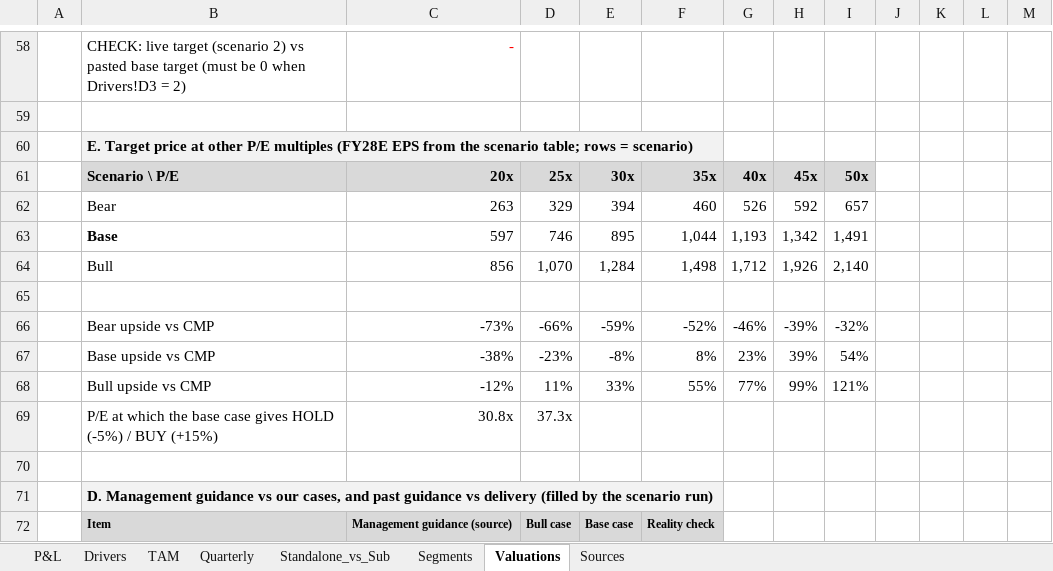
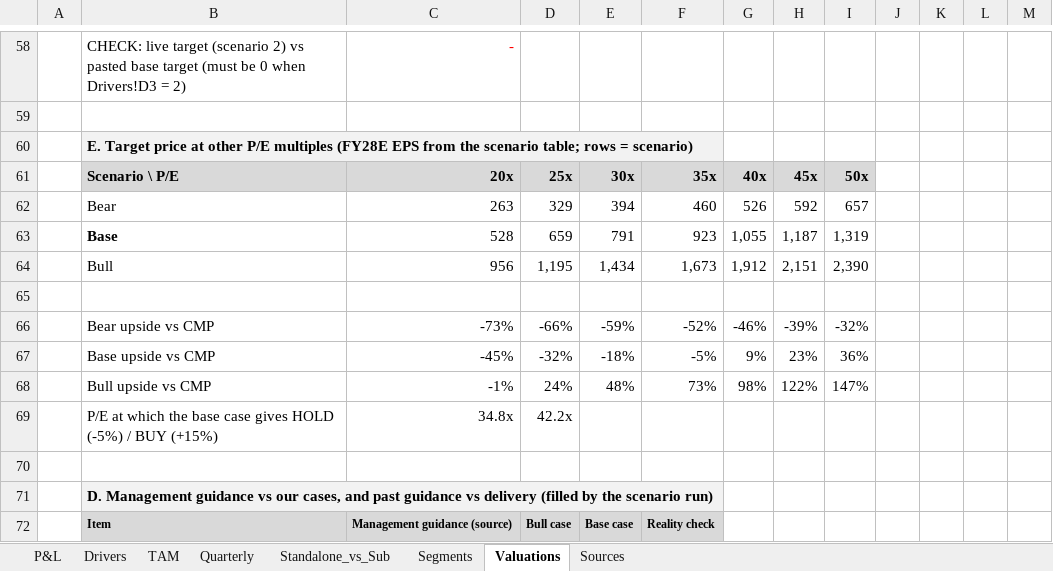
Before and after one commit to Poweravendus/Power, an Excel workbook: research/KRN_Heat_Exchanger/KRN_Model_v2.xlsx, sheet Valuations, drawn as a sheet; only a part is shown, gaps mark what is left out; values as stored, in another font and other column widths than the file's, no borders; removed rows and columns are numbered as before the commit, all else as after; the diff covers the shown part only; the diff names each change by its address in the sheet, - before the commit and + after, or states it on an @@ line.

```diff
--- a/research/KRN_Heat_Exchanger/KRN_Model_v2.xlsx (sheet Valuations)
+++ b/research/KRN_Heat_Exchanger/KRN_Model_v2.xlsx (sheet Valuations)
-row 63:  | Base | 597 | 746 | 895 | 1,044 | 1,193 | 1,342 | 1,491
-row 64:  | Bull | 856 | 1,070 | 1,284 | 1,498 | 1,712 | 1,926 | 2,140
+row 63:  | Base | 528 | 659 | 791 | 923 | 1,055 | 1,187 | 1,319
+row 64:  | Bull | 956 | 1,195 | 1,434 | 1,673 | 1,912 | 2,151 | 2,390
-row 67:  | Base upside vs CMP | -38% | -23% | -8% | 8% | 23% | 39% | 54%
-row 68:  | Bull upside vs CMP | -12% | 11% | 33% | 55% | 77% | 99% | 121%
+row 67:  | Base upside vs CMP | -45% | -32% | -18% | -5% | 9% | 23% | 36%
+row 68:  | Bull upside vs CMP | -1% | 24% | 48% | 73% | 98% | 122% | 147%
-C69: 30.8x
+C69: 34.8x
-D69: 37.3x
+D69: 42.2x
```
Also changed, not shown: 11 added rows, 10 removed rows, 39 edited cells and cell formats elsewhere in this sheet, sheet P&L, sheet Drivers, sheet TAM, formulas that keep their value, 2 other files.
